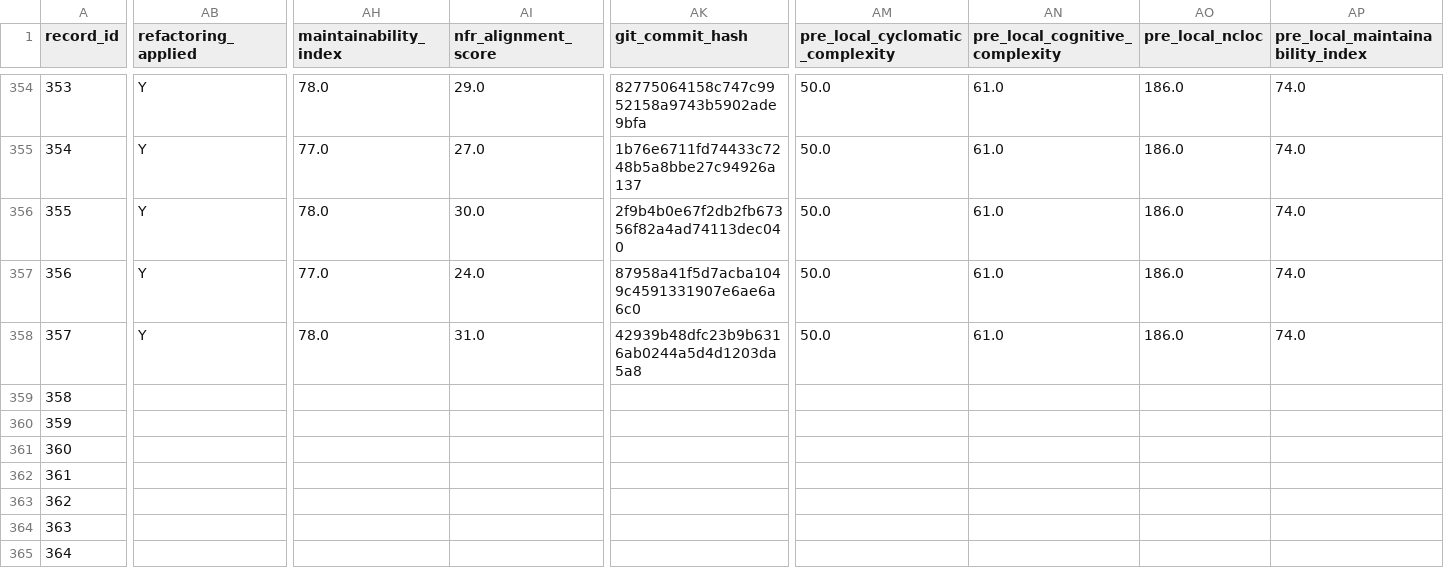
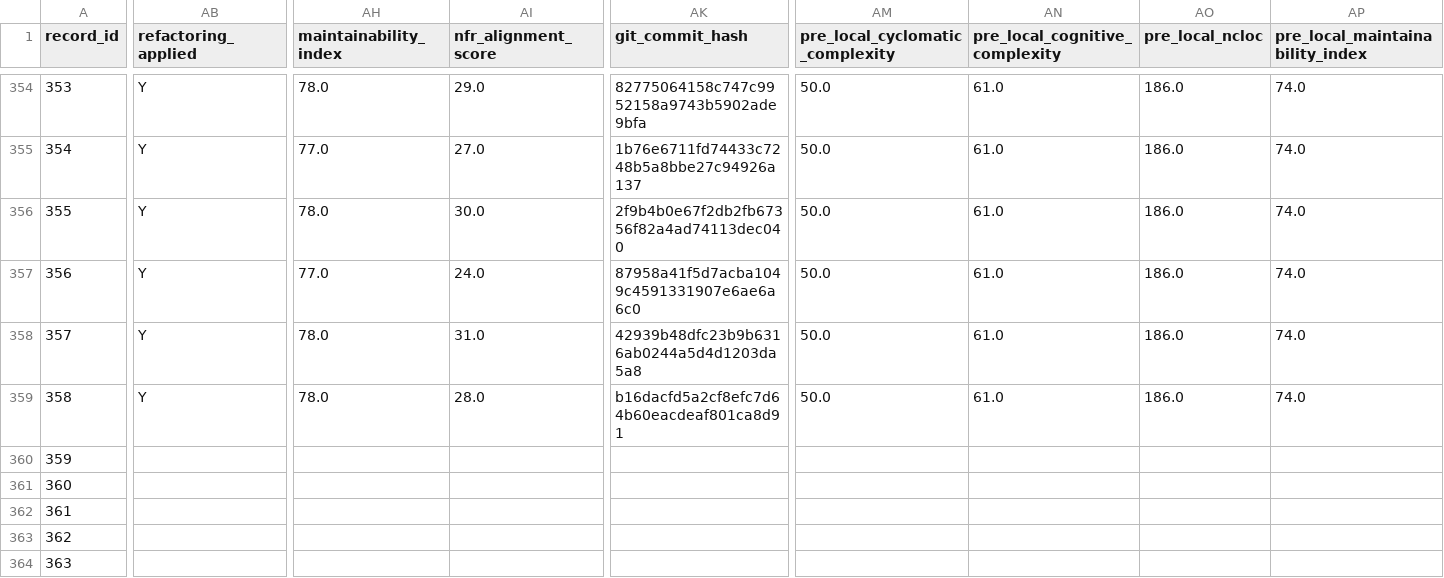
Before and after one commit to dhillii/reducing-technical-debt-praxis-experiment, a CSV file: data/unified_experimental_dataset_shell.csv, drawn as a sheet; only a part is shown, gaps mark what is left out; the shorter side is filled out with more unchanged rows; the diff covers the shown part only; the diff names each change by its address in the sheet, - before the commit and + after, or states it on an @@ line.

Commit message:
File 0040 | create-react-app | adaptive_nfr | Run 2
Commit metadata (YAML-style header):
---
record_id: 359
file_id: 40
project_name: create-react-app
file_name: webpackHotDevClient.js
condition: adaptive_nfr
run_number: 2
llm_model: claude-sonnet-4-6
llm_temperature: 0.0
prompt_tokens: 2661
completion_tokens: 2107
total_tokens: 4768
timestamp: 2026-03-25T19:36:32.917264Z
---

Refactored code for webpackHotDevClient.js addressing SonarCloud issues.
Pre-refactoring CC: 64

Code path: conditions/adaptive_nfr/file_0040/run_2.js

```diff
--- a/data/unified_experimental_dataset_shell.csv
+++ b/data/unified_experimental_dataset_shell.csv
-AB359 (refactoring_applied): (empty)
+AB359 (refactoring_applied): Y
-AH359 (maintainability_index): (empty)
+AH359 (maintainability_index): 78.0
-AI359 (nfr_alignment_score): (empty)
+AI359 (nfr_alignment_score): 28.0
-AK359 (git_commit_hash): (empty)
+AK359 (git_commit_hash): b16dacfd5a2cf8efc7d64b60eacdeaf801ca8d91
-AM359 (pre_local_cyclomatic_complexity): (empty)
+AM359 (pre_local_cyclomatic_complexity): 50.0
-AN359 (pre_local_cognitive_complexity): (empty)
+AN359 (pre_local_cognitive_complexity): 61.0
-AO359 (pre_local_ncloc): (empty)
+AO359 (pre_local_ncloc): 186.0
-AP359 (pre_local_maintainability_index): (empty)
+AP359 (pre_local_maintainability_index): 74.0
```
Also changed, not shown: 8 edited cells elsewhere in this file, 1 other file.
